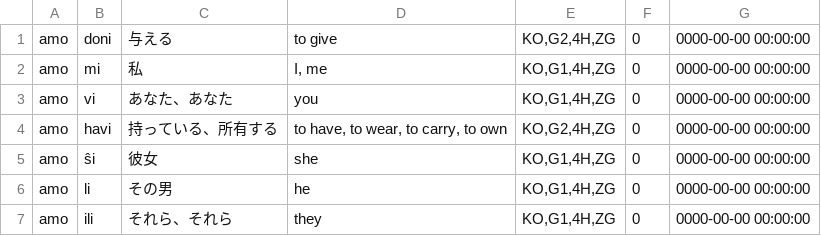
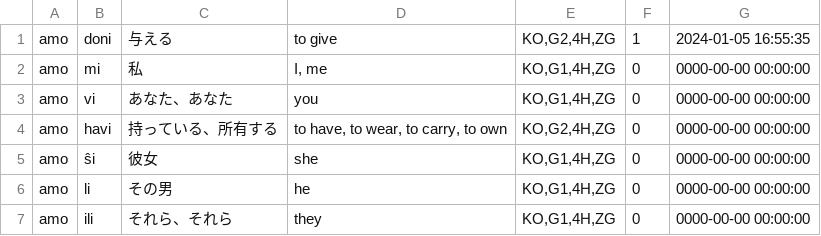
Before and after one commit to masoris/memlingo, a TSV file: users/a/a@a.com/courses/ja-jp/C/myprogress.tsv, drawn as a sheet; only a part is shown.

```diff
--- a/users/a/a@a.com/courses/ja-jp/C/myprogress.tsv
+++ b/users/a/a@a.com/courses/ja-jp/C/myprogress.tsv
@@ -1,2 +1,2 @@
-amo	doni	与える	to give	KO,G2,4H,ZG	0    	0000-00-00 00:00:00
+amo	doni	与える	to give	KO,G2,4H,ZG	1    	2024-01-05 16:55:35
 amo	mi	私	I, me	KO,G1,4H,ZG	0    	0000-00-00 00:00:00
```
Also changed, not shown: 36 other files.
